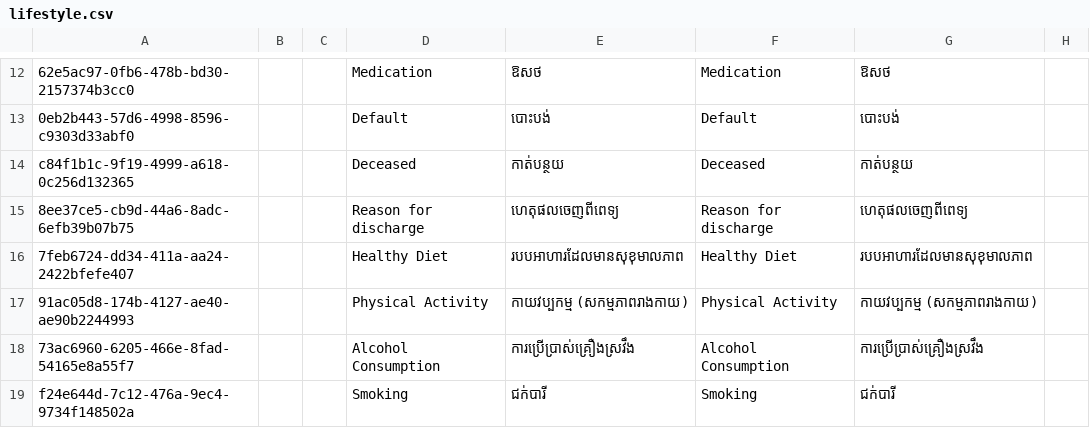
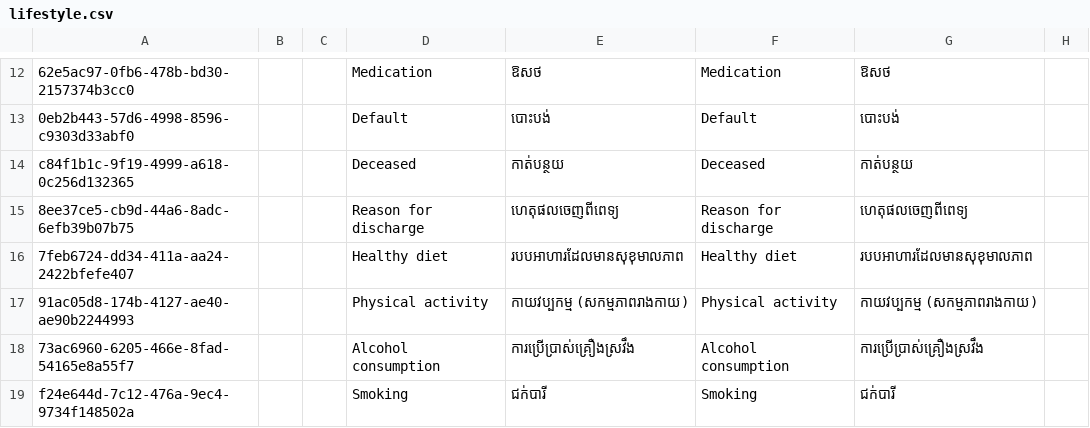
Before and after one commit to mekomsolutions/ozone-distro-cambodia, a CSV file: configs/openmrs_config/concepts/lifestyle.csv, drawn as a sheet; only a part is shown, gaps mark what is left out; the diff names each change by its address in the sheet, - before the commit and + after, or states it on an @@ line.

```diff
--- a/configs/openmrs_config/concepts/lifestyle.csv
+++ b/configs/openmrs_config/concepts/lifestyle.csv
-D16: Healthy Diet
+D16: Healthy diet
-F16: Healthy Diet
+F16: Healthy diet
-D17: Physical Activity
+D17: Physical activity
-F17: Physical Activity
+F17: Physical activity
-D18: Alcohol Consumption
+D18: Alcohol consumption
-F18: Alcohol Consumption
+F18: Alcohol consumption
```
Also changed, not shown: configs/openmrs_config/concepts/general.csv, configs/openmrs_config/concepts/labs.csv, 6 other files.
